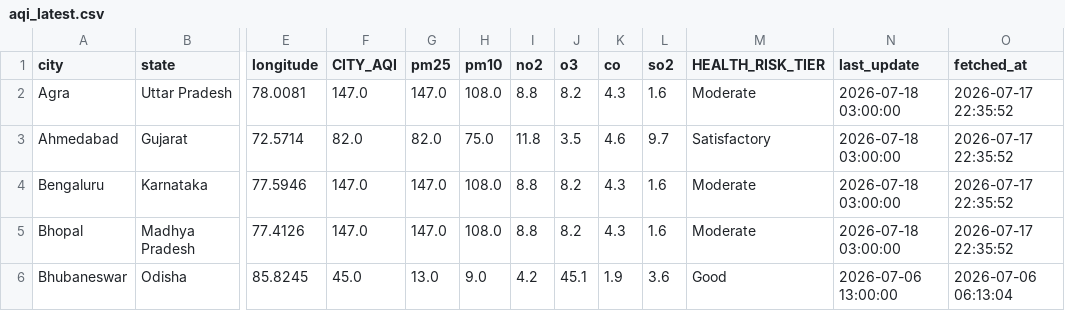
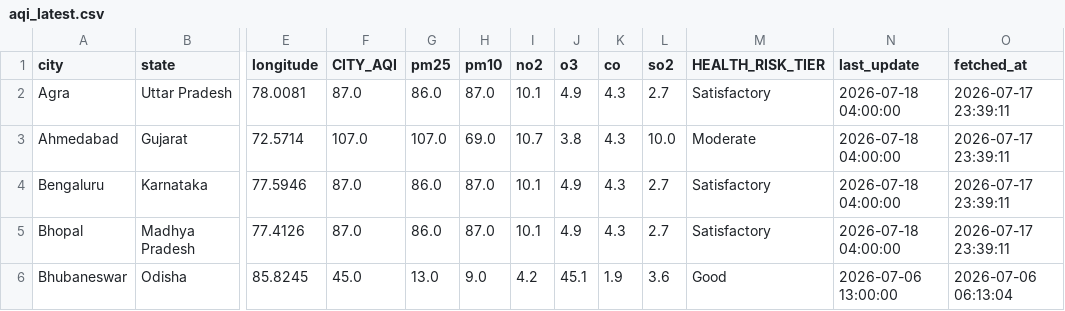
Before and after one commit to Sxdarksoul/AQI-pipeline, a CSV file: aqi_latest.csv, drawn as a sheet; only a part is shown, gaps mark what is left out; the diff covers the shown part only; the diff names each change by its address in the sheet, - before the commit and + after, or states it on an @@ line.

```diff
--- a/aqi_latest.csv
+++ b/aqi_latest.csv
-F2 (CITY_AQI): 147.0
+F2 (CITY_AQI): 87.0
-G2 (pm25): 147.0
+G2 (pm25): 86.0
-H2 (pm10): 108.0
+H2 (pm10): 87.0
-I2 (no2): 8.8
+I2 (no2): 10.1
-J2 (o3): 8.2
+J2 (o3): 4.9
-L2 (so2): 1.6
+L2 (so2): 2.7
-M2 (HEALTH_RISK_TIER): Moderate
+M2 (HEALTH_RISK_TIER): Satisfactory
-N2:N5 (last_update): 2026-07-18 03:00:00
+N2:N5 (last_update): 2026-07-18 04:00:00
-O2:O5 (fetched_at): 2026-07-17 22:35:52
+O2:O5 (fetched_at): 2026-07-17 23:39:11
-F3 (CITY_AQI): 82.0
+F3 (CITY_AQI): 107.0
-G3 (pm25): 82.0
+G3 (pm25): 107.0
-H3 (pm10): 75.0
+H3 (pm10): 69.0
-I3 (no2): 11.8
+I3 (no2): 10.7
-J3 (o3): 3.5
+J3 (o3): 3.8
-K3 (co): 4.6
+K3 (co): 4.3
-L3 (so2): 9.7
+L3 (so2): 10.0
-M3 (HEALTH_RISK_TIER): Satisfactory
+M3 (HEALTH_RISK_TIER): Moderate
-F4:F5 (CITY_AQI): 147.0
+F4:F5 (CITY_AQI): 87.0
-G4:G5 (pm25): 147.0
+G4:G5 (pm25): 86.0
-H4:H5 (pm10): 108.0
+H4:H5 (pm10): 87.0
-I4:I5 (no2): 8.8
+I4:I5 (no2): 10.1
-J4:J5 (o3): 8.2
+J4:J5 (o3): 4.9
-L4:L5 (so2): 1.6
+L4:L5 (so2): 2.7
-M4:M5 (HEALTH_RISK_TIER): Moderate
+M4:M5 (HEALTH_RISK_TIER): Satisfactory
```
Also changed, not shown: 121 edited cells elsewhere in this file, aqi_state.csv, 2 other files.
